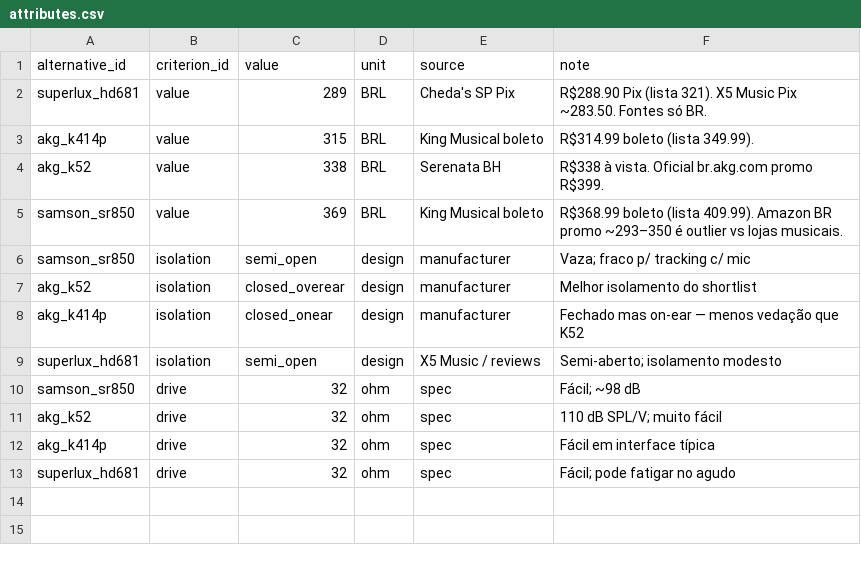
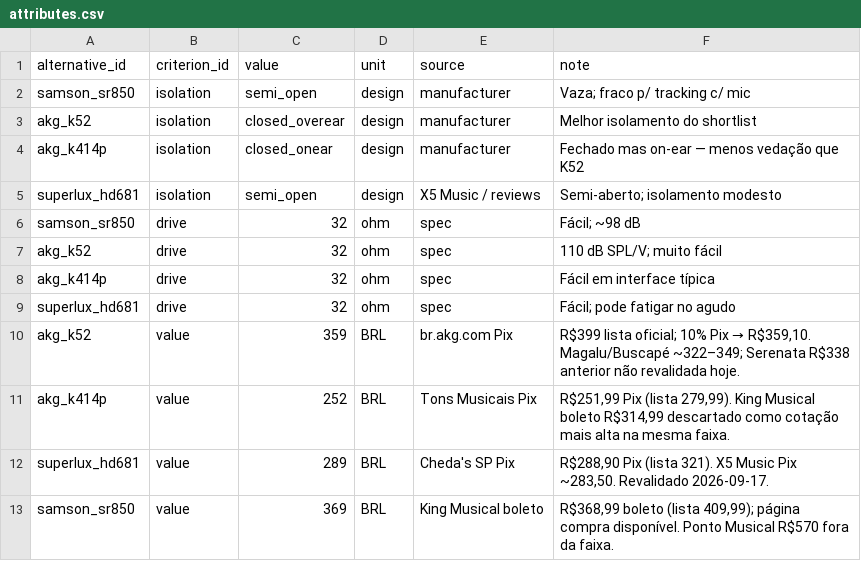
Before and after one commit to lazarok09/ai-first-analytic-hierarchy-process, a CSV file: workspaces/br-headphones-audio-iface/data/attributes.csv, drawn as a sheet.

```diff
--- a/workspaces/br-headphones-audio-iface/data/attributes.csv
+++ b/workspaces/br-headphones-audio-iface/data/attributes.csv
@@ -1,6 +1,2 @@
 alternative_id,criterion_id,value,unit,source,note
-superlux_hd681,value,289,BRL,Cheda's SP Pix,R$288.90 Pix (lista 321). X5 Music Pix ~283.50. Fontes só BR.
-akg_k414p,value,315,BRL,King Musical boleto,R$314.99 boleto (lista 349.99).
-akg_k52,value,338,BRL,Serenata BH,R$338 à vista. Oficial br.akg.com promo R$399.
-samson_sr850,value,369,BRL,King Musical boleto,R$368.99 boleto (lista 409.99). Amazon BR promo ~293–350 é outlier vs lojas musicais.
 samson_sr850,isolation,semi_open,design,manufacturer,Vaza; fraco p/ tracking c/ mic
@@ -13 +9,5 @@ akg_k414p,drive,32,ohm,spec,Fácil em interface típica
 superlux_hd681,drive,32,ohm,spec,Fácil; pode fatigar no agudo
+akg_k52,value,359,BRL,br.akg.com Pix,"R$399 lista oficial; 10% Pix → R$359,10. Magalu/Buscapé ~322–349; Serenata R$338 anterior não revalidada hoje."
+akg_k414p,value,252,BRL,Tons Musicais Pix,"R$251,99 Pix (lista 279,99). King Musical boleto R$314,99 descartado como cotação mais alta na mesma faixa."
+superlux_hd681,value,289,BRL,Cheda's SP Pix,"R$288,90 Pix (lista 321). X5 Music Pix ~283,50. Revalidado 2026-09-17."
+samson_sr850,value,369,BRL,King Musical boleto,"R$368,99 boleto (lista 409,99); página compra disponível. Ponto Musical R$570 fora da faixa."
```
Also changed, not shown: workspaces/br-headphones-audio-iface/data/pairwise.csv, 22 other files.
